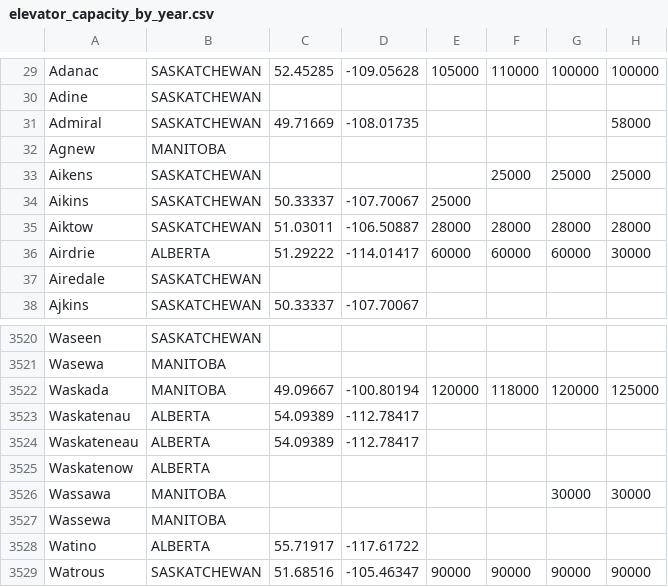
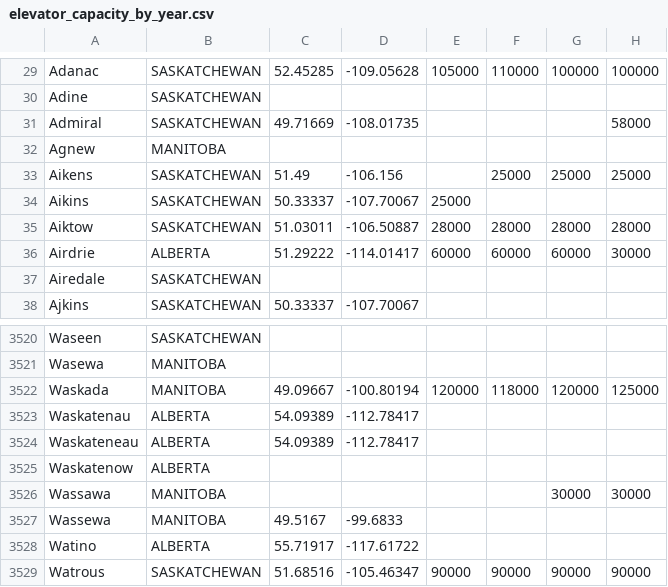
Before and after one commit to jburnford/wheat, a CSV file: docs/elevator_capacity_by_year.csv, drawn as a sheet; only a part is shown, gaps mark what is left out; the diff names each change by its address in the sheet, - before the commit and + after, or states it on an @@ line.

```diff
--- a/docs/elevator_capacity_by_year.csv
+++ b/docs/elevator_capacity_by_year.csv
-C33: (empty)
+C33: 51.49
-D33: (empty)
+D33: -106.156
-C3527: (empty)
+C3527: 49.5167
-D3527: (empty)
+D3527: -99.6833
```
Also changed, not shown: docs/elevator_count_by_year.csv, docs/elevator_ops_summary.csv, 7 other files.
